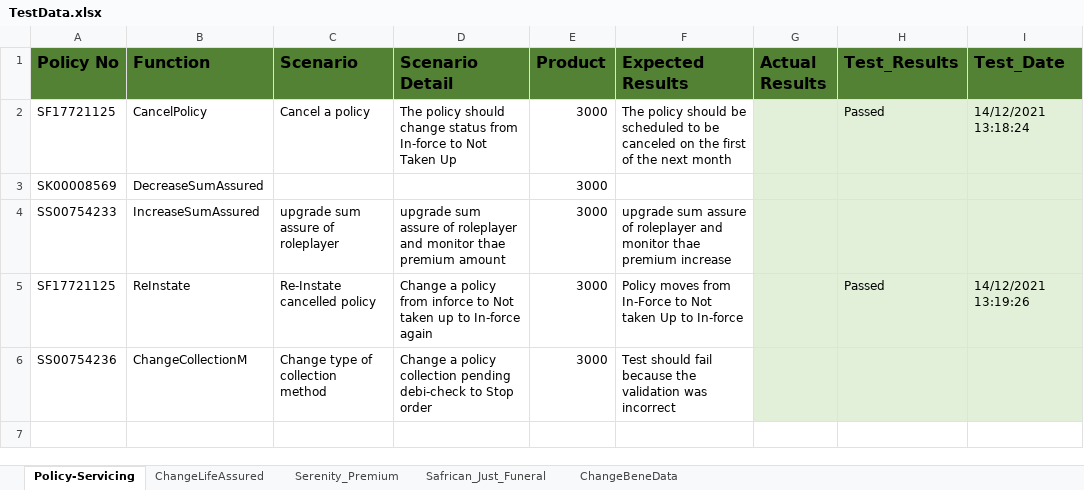
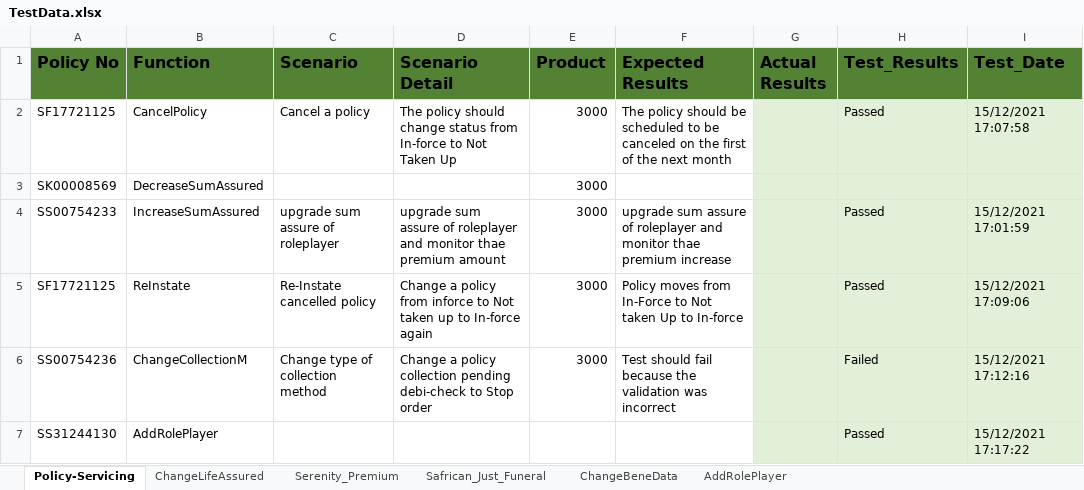
Before and after one commit to NapeBoshielo/sanlamNew, an Excel workbook: ILR_TestSuite/MIP UAT Test Scenarios/TestData.xlsx, sheet Policy-Servicing, drawn as a sheet; values as stored, in another font and other column widths than the file's, no borders; table styles not drawn; the diff names each change by its address in the sheet, - before the commit and + after, or states it on an @@ line.

```diff
--- a/ILR_TestSuite/MIP UAT Test Scenarios/TestData.xlsx (sheet Policy-Servicing)
+++ b/ILR_TestSuite/MIP UAT Test Scenarios/TestData.xlsx (sheet Policy-Servicing)
+sheet tab: AddRolePlayer
-I2 (Test_Date): 14/12/2021 13:18:24
+I2 (Test_Date): 15/12/2021 17:07:58
-H4 (Test_Results): (empty)
+H4 (Test_Results): Passed
-I4 (Test_Date): (empty)
+I4 (Test_Date): 15/12/2021 17:01:59
-I5 (Test_Date): 14/12/2021 13:19:26
+I5 (Test_Date): 15/12/2021 17:09:06
-H6 (Test_Results): (empty)
+H6 (Test_Results): Failed
-I6 (Test_Date): (empty)
+I6 (Test_Date): 15/12/2021 17:12:16
+row 7: SS31244130 | AddRolePlayer |  |  |  |  |  | Passed | 15/12/2021 17:17:22
```
Also changed, not shown: sheet Serenity_Premium, 6 other files.
